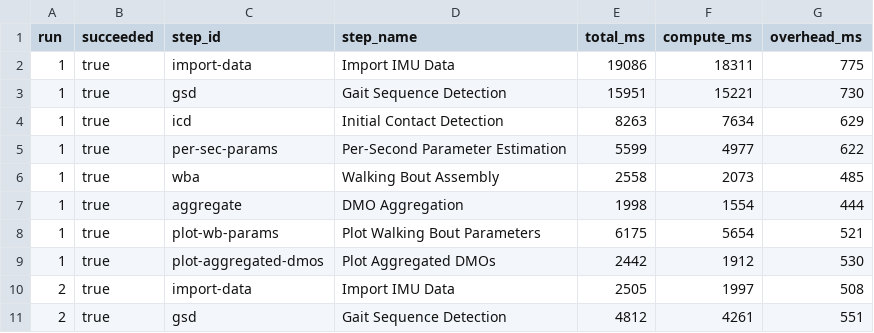
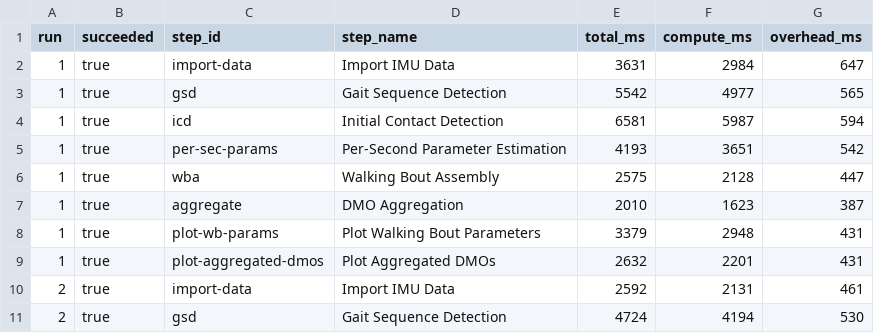
Before and after one commit to carp-dk/carp-dsp, a CSV file: carp.dsp.demo/eval_results/mobgap-timing.csv, drawn as a sheet; only a part is shown; the diff covers the shown part only.

```diff
--- a/carp.dsp.demo/eval_results/mobgap-timing.csv
+++ b/carp.dsp.demo/eval_results/mobgap-timing.csv
@@ -1,11 +1,11 @@
 run,succeeded,step_id,step_name,total_ms,compute_ms,overhead_ms
-1,true,import-data,"Import IMU Data",19086,18311,775
-1,true,gsd,"Gait Sequence Detection",15951,15221,730
-1,true,icd,"Initial Contact Detection",8263,7634,629
-1,true,per-sec-params,"Per-Second Parameter Estimation",5599,4977,622
-1,true,wba,"Walking Bout Assembly",2558,2073,485
-1,true,aggregate,"DMO Aggregation",1998,1554,444
-1,true,plot-wb-params,"Plot Walking Bout Parameters",6175,5654,521
-1,true,plot-aggregated-dmos,"Plot Aggregated DMOs",2442,1912,530
-2,true,import-data,"Import IMU Data",2505,1997,508
-2,true,gsd,"Gait Sequence Detection",4812,4261,551
+1,true,import-data,"Import IMU Data",3631,2984,647
+1,true,gsd,"Gait Sequence Detection",5542,4977,565
+1,true,icd,"Initial Contact Detection",6581,5987,594
+1,true,per-sec-params,"Per-Second Parameter Estimation",4193,3651,542
+1,true,wba,"Walking Bout Assembly",2575,2128,447
+1,true,aggregate,"DMO Aggregation",2010,1623,387
+1,true,plot-wb-params,"Plot Walking Bout Parameters",3379,2948,431
+1,true,plot-aggregated-dmos,"Plot Aggregated DMOs",2632,2201,431
+2,true,import-data,"Import IMU Data",2592,2131,461
+2,true,gsd,"Gait Sequence Detection",4724,4194,530
```
Also changed, not shown: 42 edited cells elsewhere in this file, carp.dsp.demo/eval_results/error-detection-adhoc.csv, carp.dsp.demo/eval_results/error-detection-carp.csv, 22 other files.
